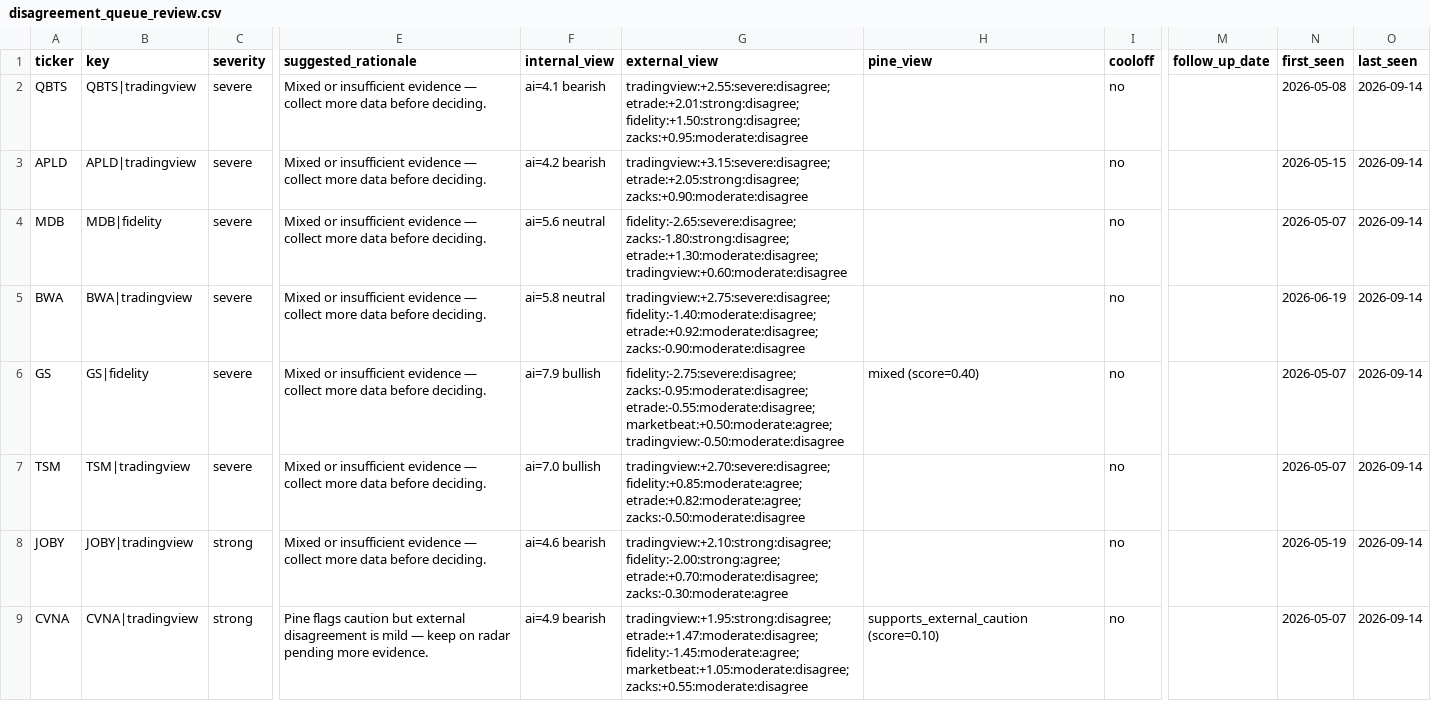
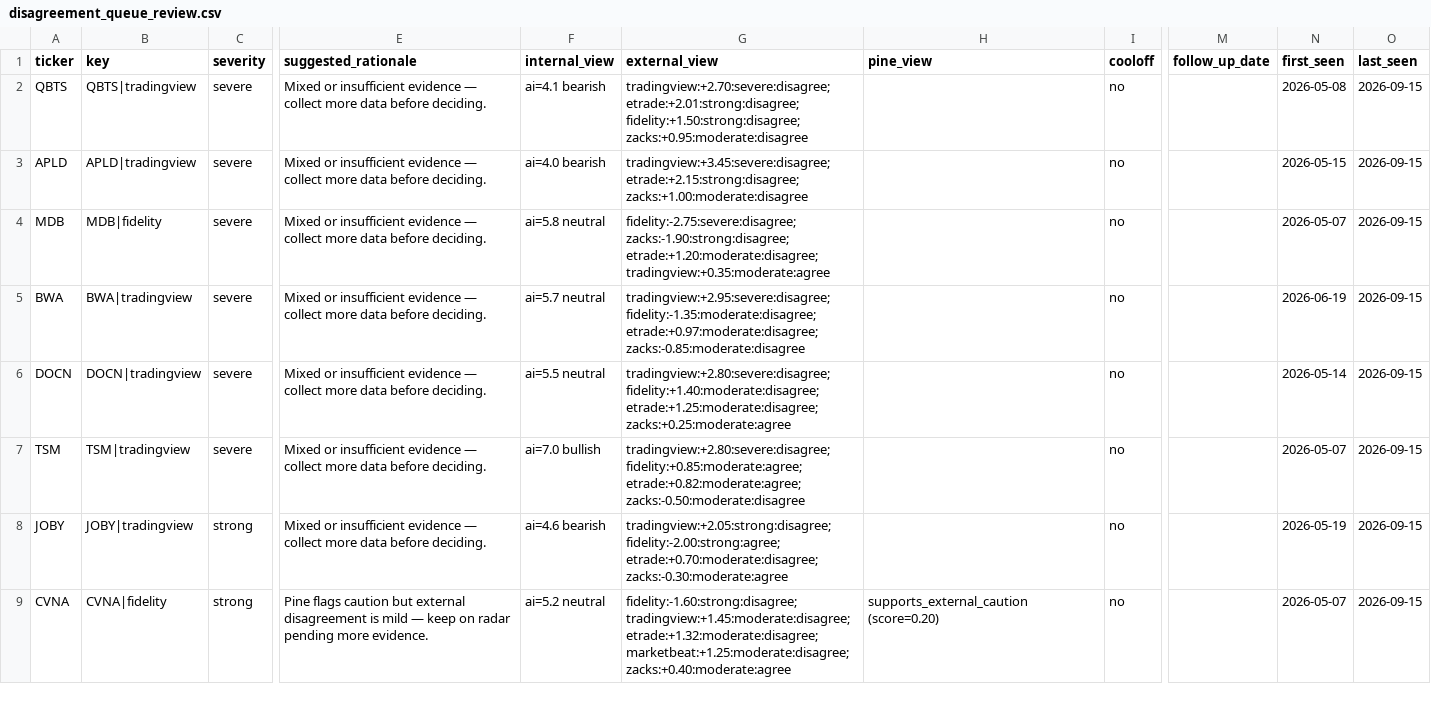
Before and after one commit to stdeplock-prog/ai-stock-rankings, a CSV file: data/reports/disagreement_queue_review.csv, drawn as a sheet; only a part is shown, gaps mark what is left out; the diff covers the shown part only; the diff names each change by its address in the sheet, - before the commit and + after, or states it on an @@ line.

```diff
--- a/data/reports/disagreement_queue_review.csv
+++ b/data/reports/disagreement_queue_review.csv
-G2 (external_view): tradingview:+2.55:severe:disagree; etrade:+2.01:strong:disagree; fidelity:+1.50:strong:disagree;…
+G2 (external_view): tradingview:+2.70:severe:disagree; etrade:+2.01:strong:disagree; fidelity:+1.50:strong:disagree;…
-O2:O9 (last_seen): 2026-09-14
+O2:O9 (last_seen): 2026-09-15
-F3 (internal_view): ai=4.2 bearish
+F3 (internal_view): ai=4.0 bearish
-G3 (external_view): tradingview:+3.15:severe:disagree; etrade:+2.05:strong:disagree; zacks:+0.90:moderate:disagree
+G3 (external_view): tradingview:+3.45:severe:disagree; etrade:+2.15:strong:disagree; zacks:+1.00:moderate:disagree
-F4 (internal_view): ai=5.6 neutral
+F4 (internal_view): ai=5.8 neutral
-G4 (external_view): fidelity:-2.65:severe:disagree; zacks:-1.80:strong:disagree; etrade:+1.30:moderate:disagree; tradingview:+0.60:moderate:disagree
+G4 (external_view): fidelity:-2.75:severe:disagree; zacks:-1.90:strong:disagree; etrade:+1.20:moderate:disagree; tradingview:+0.35:moderate:agree
-F5 (internal_view): ai=5.8 neutral
+F5 (internal_view): ai=5.7 neutral
-G5 (external_view): tradingview:+2.75:severe:disagree; fidelity:-1.40:moderate:disagree; etrade:+0.92:moderate:disagree; zacks:-0.90:moderate:disagree
+G5 (external_view): tradingview:+2.95:severe:disagree; fidelity:-1.35:moderate:disagree; etrade:+0.97:moderate:disagree; zacks:-0.85:moderate:disagree
-A6 (ticker): GS
+A6 (ticker): DOCN
-B6 (key): GS|fidelity
+B6 (key): DOCN|tradingview
-F6 (internal_view): ai=7.9 bullish
+F6 (internal_view): ai=5.5 neutral
-G6 (external_view): fidelity:-2.75:severe:disagree; zacks:-0.95:moderate:disagree; etrade:-0.55:moderate:disagree; marketbeat:+0.50:moderate:agree; tradingview:-0.50:moderate:disagree
+G6 (external_view): tradingview:+2.80:severe:disagree; fidelity:+1.40:moderate:disagree; etrade:+1.25:moderate:disagree; zacks:+0.25:moderate:agree
-H6 (pine_view): mixed (score=0.40)
+H6 (pine_view): (empty)
-N6 (first_seen): 2026-05-07
+N6 (first_seen): 2026-05-14
-G7 (external_view): tradingview:+2.70:severe:disagree; fidelity:+0.85:moderate:agree; etrade:+0.82:moderate:agree;…
+G7 (external_view): tradingview:+2.80:severe:disagree; fidelity:+0.85:moderate:agree; etrade:+0.82:moderate:agree;…
-G8 (external_view): tradingview:+2.10:strong:disagree; fidelity:-2.00:strong:agree; etrade:+0.70:moderate:disagree;…
+G8 (external_view): tradingview:+2.05:strong:disagree; fidelity:-2.00:strong:agree; etrade:+0.70:moderate:disagree;…
-B9 (key): CVNA|tradingview
+B9 (key): CVNA|fidelity
-F9 (internal_view): ai=4.9 bearish
+F9 (internal_view): ai=5.2 neutral
-G9 (external_view): tradingview:+1.95:strong:disagree; etrade:+1.47:moderate:disagree; fidelity:-1.45:moderate:agree; marketbeat:+1.05:moderate:disagree; zacks:+0.55:moderate:disagree
+G9 (external_view): fidelity:-1.60:strong:disagree; tradingview:+1.45:moderate:disagree; etrade:+1.32:moderate:disagree; marketbeat:+1.25:moderate:disagree; zacks:+0.40:moderate:agree
-H9 (pine_view): supports_external_caution (score=0.10)
+H9 (pine_view): supports_external_caution (score=0.20)
```
Also changed, not shown: 4 added rows, 1 removed row and 26 edited cells elsewhere in this file, data/processed/catalysts.csv, data/processed/scoring_outputs/rankings_daily_open.csv, 53 other files.
